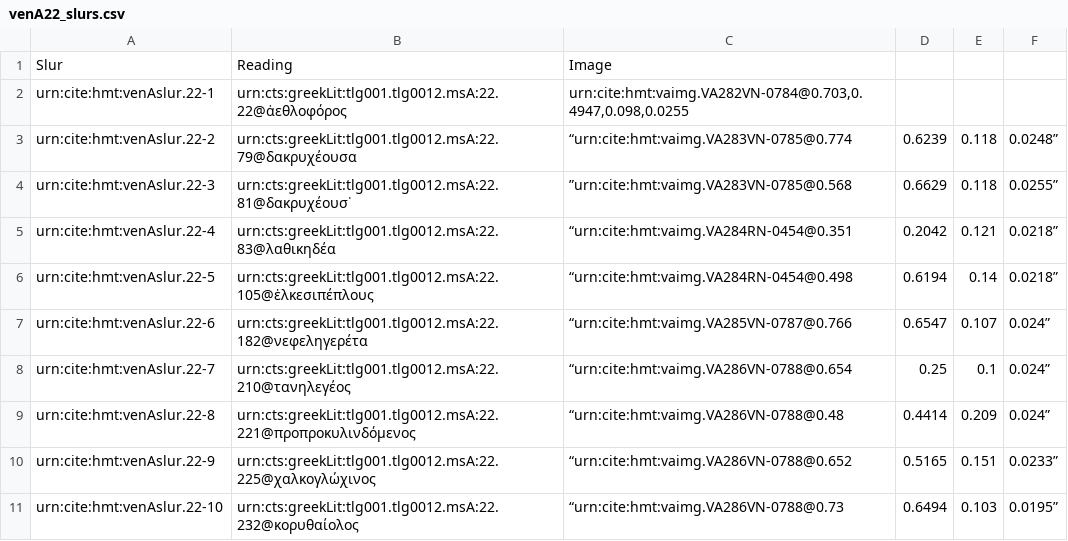
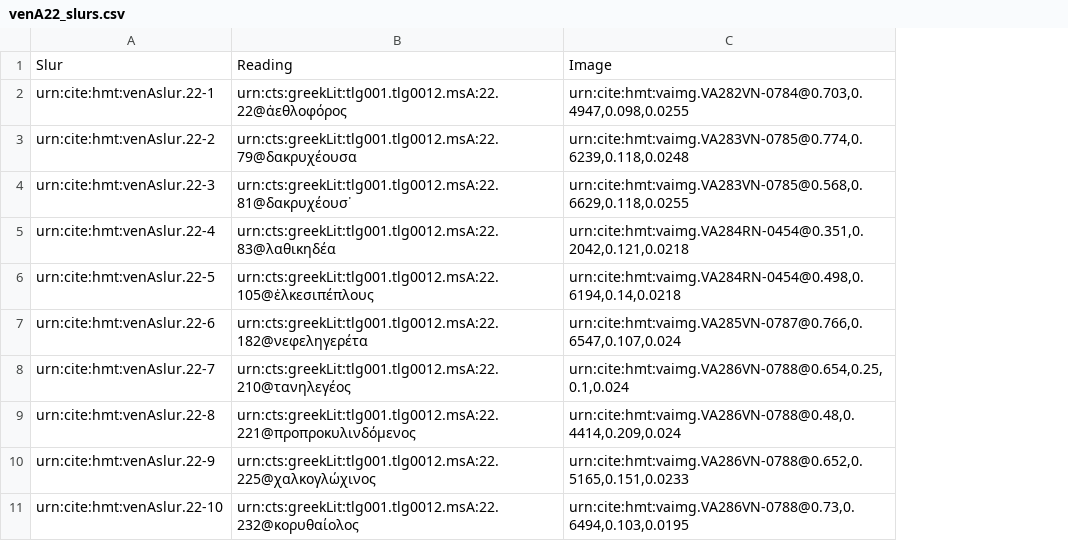
Before and after one commit to hmteditors/closed-hmt-22, a CSV file: collections/venA22_slurs.csv, drawn as a sheet; removed rows and columns are numbered as before the commit, all else as after; the diff names each change by its address in the sheet, - before the commit and + after, or states it on an @@ line.

Commit message:
Update venA22_slurs.csv

```diff
--- a/collections/venA22_slurs.csv
+++ b/collections/venA22_slurs.csv
-column C, rows 1-11: Image | urn:cite:hmt:vaimg.VA282VN-0784@0.703,0.4947,0.098,0.0255 | “urn:cite:hmt:vaimg.VA283VN-0785@0.774 | ”urn:cite:hmt:vaimg.VA283VN-0785@0.568 | “urn:cite:hmt:vaimg.VA284RN-0454@0.351 | “urn:cite:hmt:vaimg.VA284RN-0454@0.498 | “urn:cite:hmt:vaimg.VA285VN-0787@0.766 | “urn:cite:hmt:vaimg.VA286VN-0788@0.654 | “urn:cite:hmt:vaimg.VA286VN-0788@0.48 | “urn:cite:hmt:vaimg.VA286VN-0788@0.652 | “urn:cite:hmt:vaimg.VA286VN-0788@0.73
-column D, rows 3-11: 0.6239 | 0.6629 | 0.2042 | 0.6194 | 0.6547 | 0.25 | 0.4414 | 0.5165 | 0.6494
-column E, rows 3-11: 0.118 | 0.118 | 0.121 | 0.14 | 0.107 | 0.1 | 0.209 | 0.151 | 0.103
-column F, rows 3-11: 0.0248” | 0.0255” | 0.0218” | 0.0218” | 0.024” | 0.024” | 0.024” | 0.0233” | 0.0195”
+column C, rows 1-11: Image | urn:cite:hmt:vaimg.VA282VN-0784@0.703,0.4947,0.098,0.0255 | urn:cite:hmt:vaimg.VA283VN-0785@0.774,0.6239,0.118,0.0248 | urn:cite:hmt:vaimg.VA283VN-0785@0.568,0.6629,0.118,0.0255 | urn:cite:hmt:vaimg.VA284RN-0454@0.351,0.2042,0.121,0.0218 | urn:cite:hmt:vaimg.VA284RN-0454@0.498,0.6194,0.14,0.0218 | urn:cite:hmt:vaimg.VA285VN-0787@0.766,0.6547,0.107,0.024 | urn:cite:hmt:vaimg.VA286VN-0788@0.654,0.25,0.1,0.024 | urn:cite:hmt:vaimg.VA286VN-0788@0.48,0.4414,0.209,0.024 | urn:cite:hmt:vaimg.VA286VN-0788@0.652,0.5165,0.151,0.0233 | urn:cite:hmt:vaimg.VA286VN-0788@0.73,0.6494,0.103,0.0195
```
